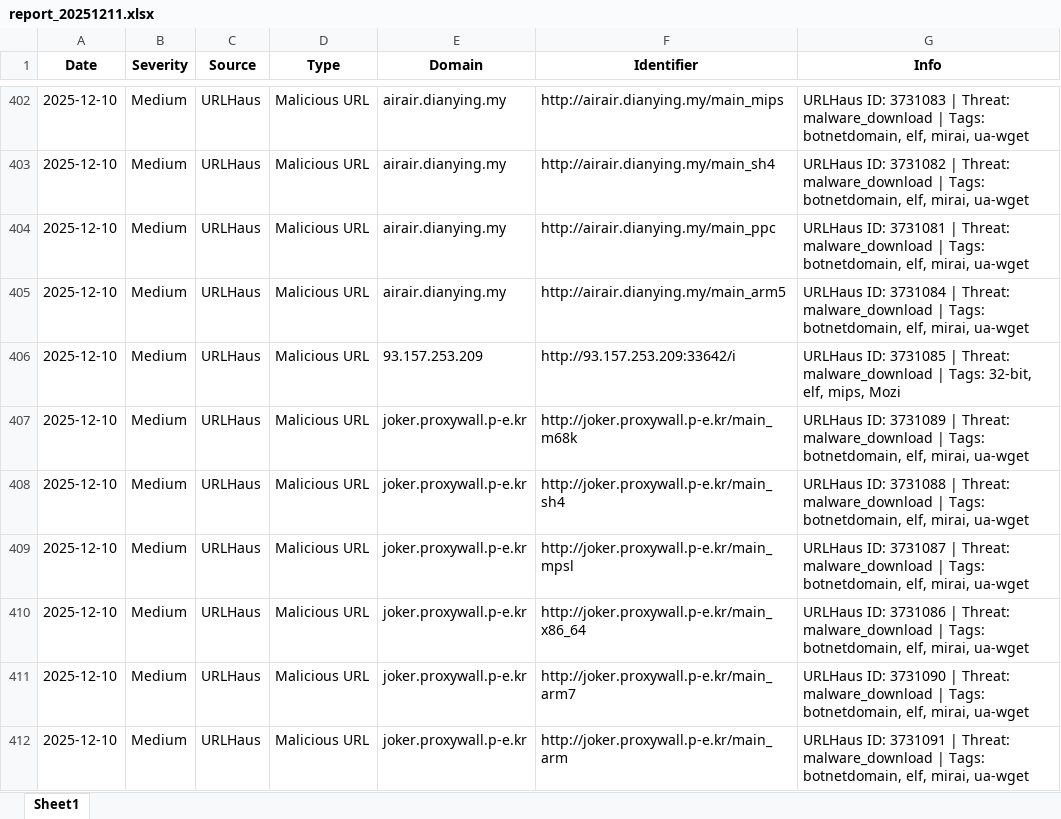
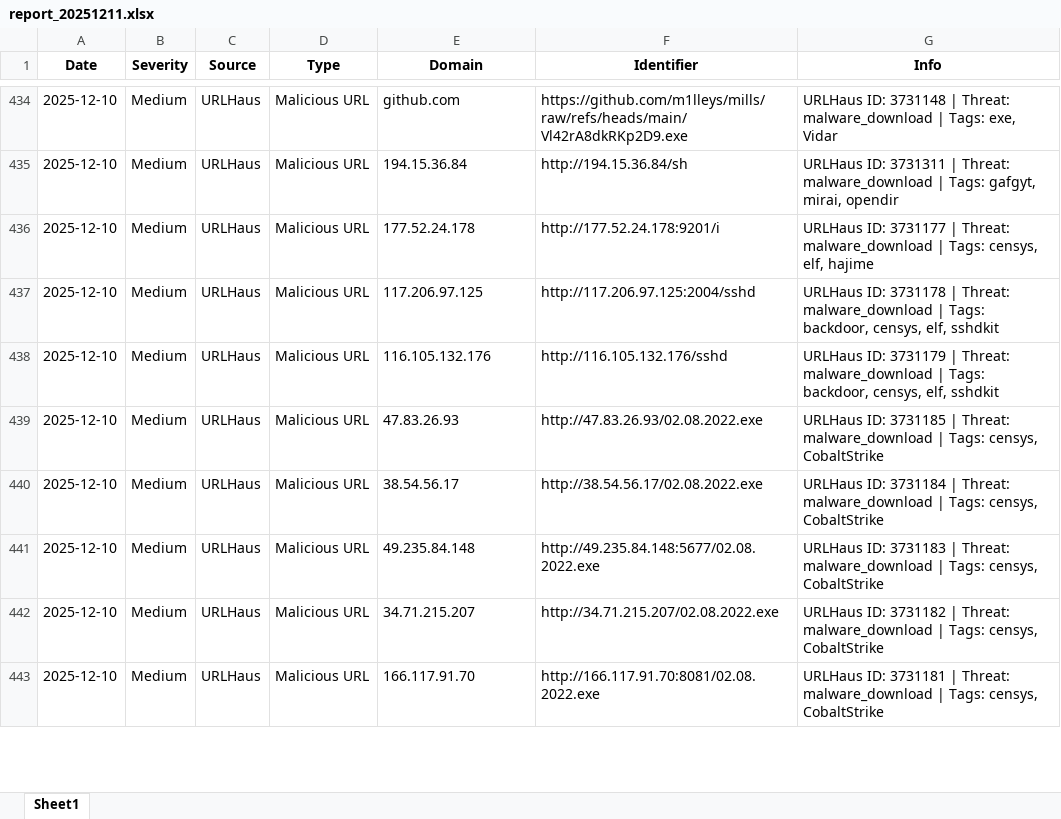
Before and after one commit to GalBenHaim123/threat_aggregator, an Excel workbook: report_20251211.xlsx, sheet Sheet1, drawn as a sheet; only a part is shown, gaps mark what is left out; values as stored, in another font and other column widths than the file's, no borders; removed rows and columns are numbered as before the commit, all else as after; the diff covers the shown part only; the diff names each change by its address in the sheet, - before the commit and + after, or states it on an @@ line.

```diff
--- a/report_20251211.xlsx (sheet Sheet1)
+++ b/report_20251211.xlsx (sheet Sheet1)
-E434 (Domain): airair.dianying.my
+E434 (Domain): github.com
-F434 (Identifier): http://airair.dianying.my/main_mips
+F434 (Identifier): https://github.com/m1lleys/mills/raw/refs/heads/main/Vl42rA8dkRKp2D9.exe
-G434 (Info): URLHaus ID: 3731083 | Threat: malware_download | Tags: botnetdomain, elf, mirai, ua-wget
+G434 (Info): URLHaus ID: 3731148 | Threat: malware_download | Tags: exe, Vidar
-E435 (Domain): airair.dianying.my
+E435 (Domain): 194.15.36.84
-F435 (Identifier): http://airair.dianying.my/main_sh4
+F435 (Identifier): http://194.15.36.84/sh
-G435 (Info): URLHaus ID: 3731082 | Threat: malware_download | Tags: botnetdomain, elf, mirai, ua-wget
+G435 (Info): URLHaus ID: 3731311 | Threat: malware_download | Tags: gafgyt, mirai, opendir
-E436 (Domain): airair.dianying.my
+E436 (Domain): 177.52.24.178
-F436 (Identifier): http://airair.dianying.my/main_ppc
+F436 (Identifier): http://177.52.24.178:9201/i
-G436 (Info): URLHaus ID: 3731081 | Threat: malware_download | Tags: botnetdomain, elf, mirai, ua-wget
+G436 (Info): URLHaus ID: 3731177 | Threat: malware_download | Tags: censys, elf, hajime
-row 405: 2025-12-10 | Medium | URLHaus | Malicious URL | airair.dianying.my | http://airair.dianying.my/main_arm5 | URLHaus ID: 3731084 | Threat: malware_download | Tags: botnetdomain, elf, mirai, ua-wget
-E437 (Domain): 93.157.253.209
+E437 (Domain): 117.206.97.125
-F437 (Identifier): http://93.157.253.209:33642/i
+F437 (Identifier): http://117.206.97.125:2004/sshd
-G437 (Info): URLHaus ID: 3731085 | Threat: malware_download | Tags: 32-bit, elf, mips, Mozi
+G437 (Info): URLHaus ID: 3731178 | Threat: malware_download | Tags: backdoor, censys, elf, sshdkit
-E438 (Domain): joker.proxywall.p-e.kr
+E438 (Domain): 116.105.132.176
-F438 (Identifier): http://joker.proxywall.p-e.kr/main_m68k
+F438 (Identifier): http://116.105.132.176/sshd
-G438 (Info): URLHaus ID: 3731089 | Threat: malware_download | Tags: botnetdomain, elf, mirai, ua-wget
+G438 (Info): URLHaus ID: 3731179 | Threat: malware_download | Tags: backdoor, censys, elf, sshdkit
-E439 (Domain): joker.proxywall.p-e.kr
+E439 (Domain): 47.83.26.93
-F439 (Identifier): http://joker.proxywall.p-e.kr/main_sh4
+F439 (Identifier): http://47.83.26.93/02.08.2022.exe
-G439 (Info): URLHaus ID: 3731088 | Threat: malware_download | Tags: botnetdomain, elf, mirai, ua-wget
+G439 (Info): URLHaus ID: 3731185 | Threat: malware_download | Tags: censys, CobaltStrike
-E440 (Domain): joker.proxywall.p-e.kr
+E440 (Domain): 38.54.56.17
-F440 (Identifier): http://joker.proxywall.p-e.kr/main_mpsl
+F440 (Identifier): http://38.54.56.17/02.08.2022.exe
-G440 (Info): URLHaus ID: 3731087 | Threat: malware_download | Tags: botnetdomain, elf, mirai, ua-wget
+G440 (Info): URLHaus ID: 3731184 | Threat: malware_download | Tags: censys, CobaltStrike
-E441 (Domain): joker.proxywall.p-e.kr
+E441 (Domain): 49.235.84.148
-F441 (Identifier): http://joker.proxywall.p-e.kr/main_x86_64
+F441 (Identifier): http://49.235.84.148:5677/02.08.2022.exe
-G441 (Info): URLHaus ID: 3731086 | Threat: malware_download | Tags: botnetdomain, elf, mirai, ua-wget
+G441 (Info): URLHaus ID: 3731183 | Threat: malware_download | Tags: censys, CobaltStrike
-E442 (Domain): joker.proxywall.p-e.kr
+E442 (Domain): 34.71.215.207
-F442 (Identifier): http://joker.proxywall.p-e.kr/main_arm7
+F442 (Identifier): http://34.71.215.207/02.08.2022.exe
-G442 (Info): URLHaus ID: 3731090 | Threat: malware_download | Tags: botnetdomain, elf, mirai, ua-wget
+G442 (Info): URLHaus ID: 3731182 | Threat: malware_download | Tags: censys, CobaltStrike
-E443 (Domain): joker.proxywall.p-e.kr
+E443 (Domain): 166.117.91.70
-F443 (Identifier): http://joker.proxywall.p-e.kr/main_arm
+F443 (Identifier): http://166.117.91.70:8081/02.08.2022.exe
-G443 (Info): URLHaus ID: 3731091 | Threat: malware_download | Tags: botnetdomain, elf, mirai, ua-wget
+G443 (Info): URLHaus ID: 3731181 | Threat: malware_download | Tags: censys, CobaltStrike
```
Also changed, not shown: 21 added rows, 22 removed rows, 308 moved rows and 27 edited cells elsewhere in this sheet, 6 other files.
